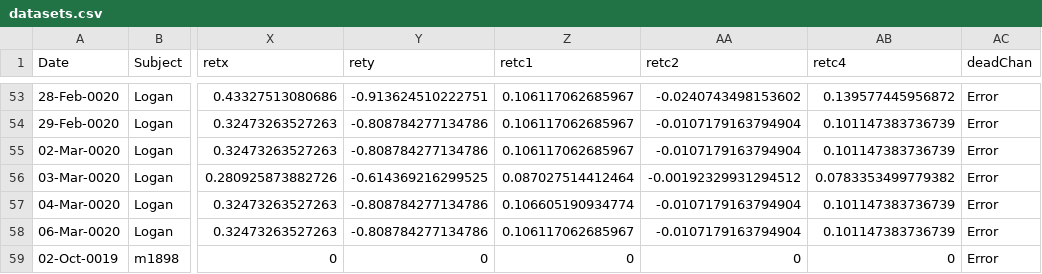
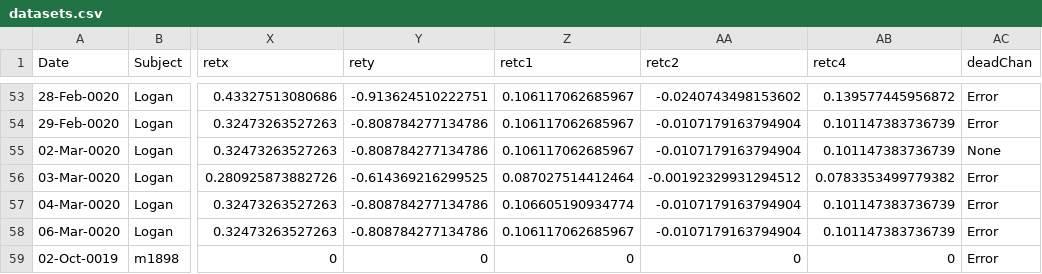
Before and after one commit to jcbyts/V1FreeViewingCode, a CSV file: Data/datasets.csv, drawn as a sheet; only a part is shown, gaps mark what is left out; the diff names each change by its address in the sheet, - before the commit and + after, or states it on an @@ line.

Commit message:
Update to deadChan

```diff
--- a/Data/datasets.csv
+++ b/Data/datasets.csv
-AC55 (deadChan): Error
+AC55 (deadChan): None
```
